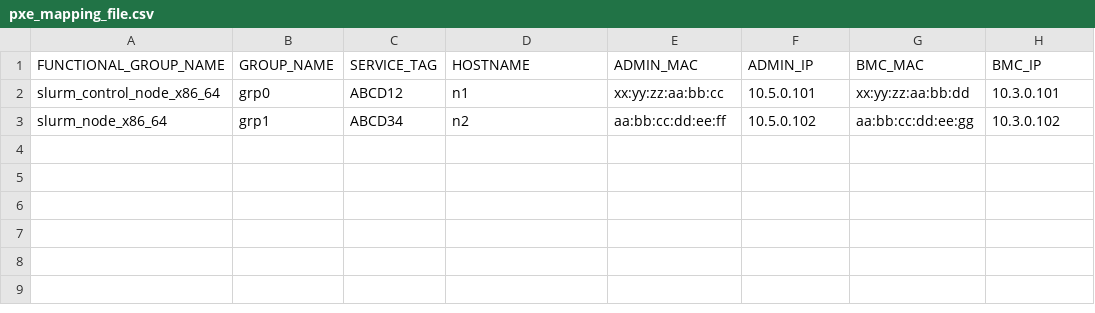
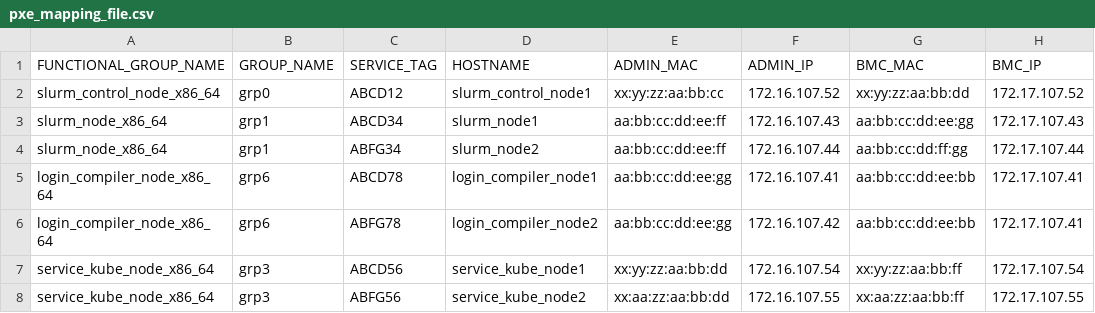
Before and after one commit to sakshi-singla-1735/omnia, a CSV file: examples/pxe_mapping_file.csv, drawn as a sheet.

Commit message:
update mapping file and default values

```diff
--- a/examples/pxe_mapping_file.csv
+++ b/examples/pxe_mapping_file.csv
@@ -1,3 +1,8 @@
 FUNCTIONAL_GROUP_NAME,GROUP_NAME,SERVICE_TAG,HOSTNAME,ADMIN_MAC,ADMIN_IP,BMC_MAC,BMC_IP
-slurm_control_node_x86_64,grp0,ABCD12,n1,xx:yy:zz:aa:bb:cc,10.5.0.101,xx:yy:zz:aa:bb:dd,10.3.0.101
-slurm_node_x86_64,grp1,ABCD34,n2,aa:bb:cc:dd:ee:ff,10.5.0.102,aa:bb:cc:dd:ee:gg,10.3.0.102
+slurm_control_node_x86_64,grp0,ABCD12,slurm_control_node1,xx:yy:zz:aa:bb:cc,172.16.107.52,xx:yy:zz:aa:bb:dd,172.17.107.52
+slurm_node_x86_64,grp1,ABCD34,slurm_node1,aa:bb:cc:dd:ee:ff,172.16.107.43,aa:bb:cc:dd:ee:gg,172.17.107.43
+slurm_node_x86_64,grp1,ABFG34,slurm_node2,aa:bb:cc:dd:ee:ff,172.16.107.44,aa:bb:cc:dd:ff:gg,172.17.107.44
+login_compiler_node_x86_64,grp6,ABCD78,login_compiler_node1,aa:bb:cc:dd:ee:gg,172.16.107.41,aa:bb:cc:dd:ee:bb,172.17.107.41
+login_compiler_node_x86_64,grp6,ABFG78,login_compiler_node2,aa:bb:cc:dd:ee:gg,172.16.107.42,aa:bb:cc:dd:ee:bb,172.17.107.41
+service_kube_node_x86_64,grp3,ABCD56,service_kube_node1,xx:yy:zz:aa:bb:dd,172.16.107.54,xx:yy:zz:aa:bb:ff,172.17.107.54
+service_kube_node_x86_64,grp3,ABFG56,service_kube_node2,xx:aa:zz:aa:bb:dd,172.16.107.55,xx:aa:zz:aa:bb:ff,172.17.107.55
```
Also changed, not shown: input/pxe_mapping_file.csv, 9 other files.
